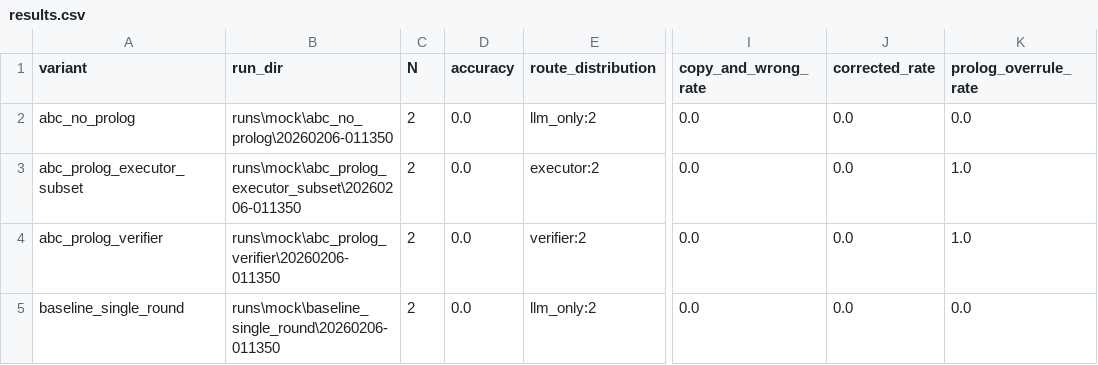
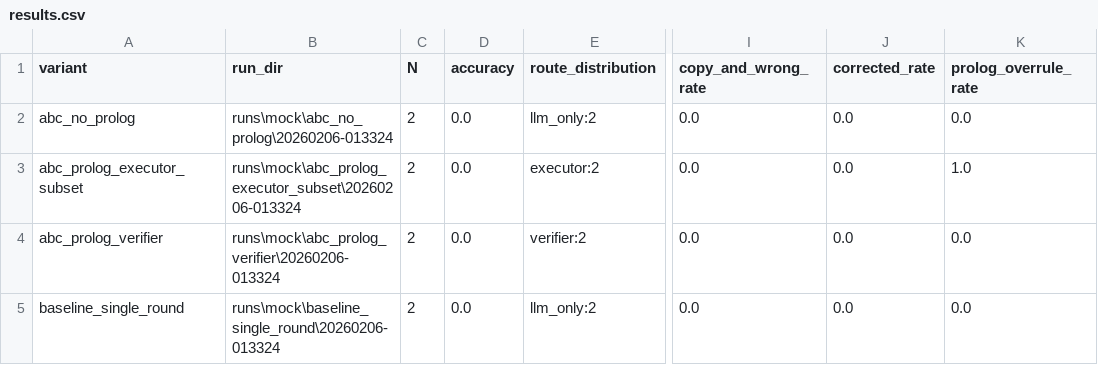
Before and after one commit to lzpjlu414-hash/selfguide-mywork, a CSV file: runs/mock/results.csv, drawn as a sheet; only a part is shown, gaps mark what is left out; the diff names each change by its address in the sheet, - before the commit and + after, or states it on an @@ line.

```diff
--- a/runs/mock/results.csv
+++ b/runs/mock/results.csv
-B2 (run_dir): runs\mock\abc_no_prolog\20260206-011350
+B2 (run_dir): runs\mock\abc_no_prolog\20260206-013324
-B3 (run_dir): runs\mock\abc_prolog_executor_subset\20260206-011350
+B3 (run_dir): runs\mock\abc_prolog_executor_subset\20260206-013324
-B4 (run_dir): runs\mock\abc_prolog_verifier\20260206-011350
+B4 (run_dir): runs\mock\abc_prolog_verifier\20260206-013324
-K4 (prolog_overrule_rate): 1.0
+K4 (prolog_overrule_rate): 0.0
-B5 (run_dir): runs\mock\baseline_single_round\20260206-011350
+B5 (run_dir): runs\mock\baseline_single_round\20260206-013324
```
Also changed, not shown: 26 other files.
